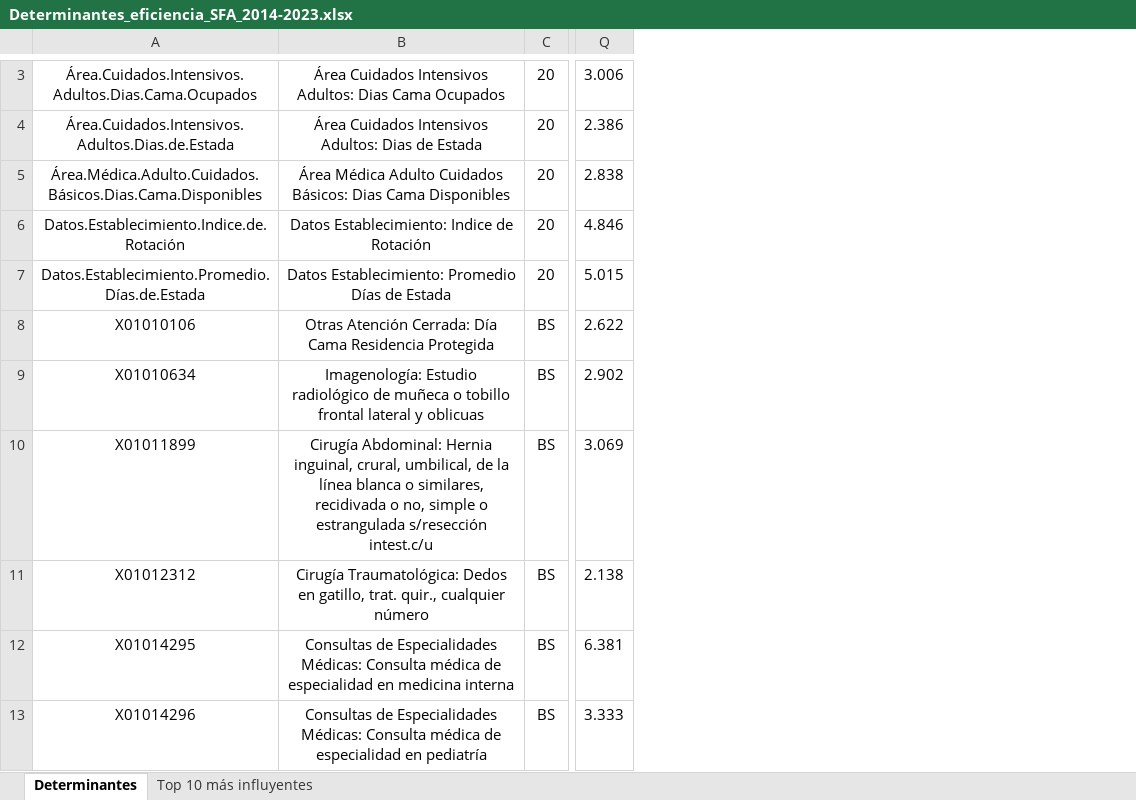
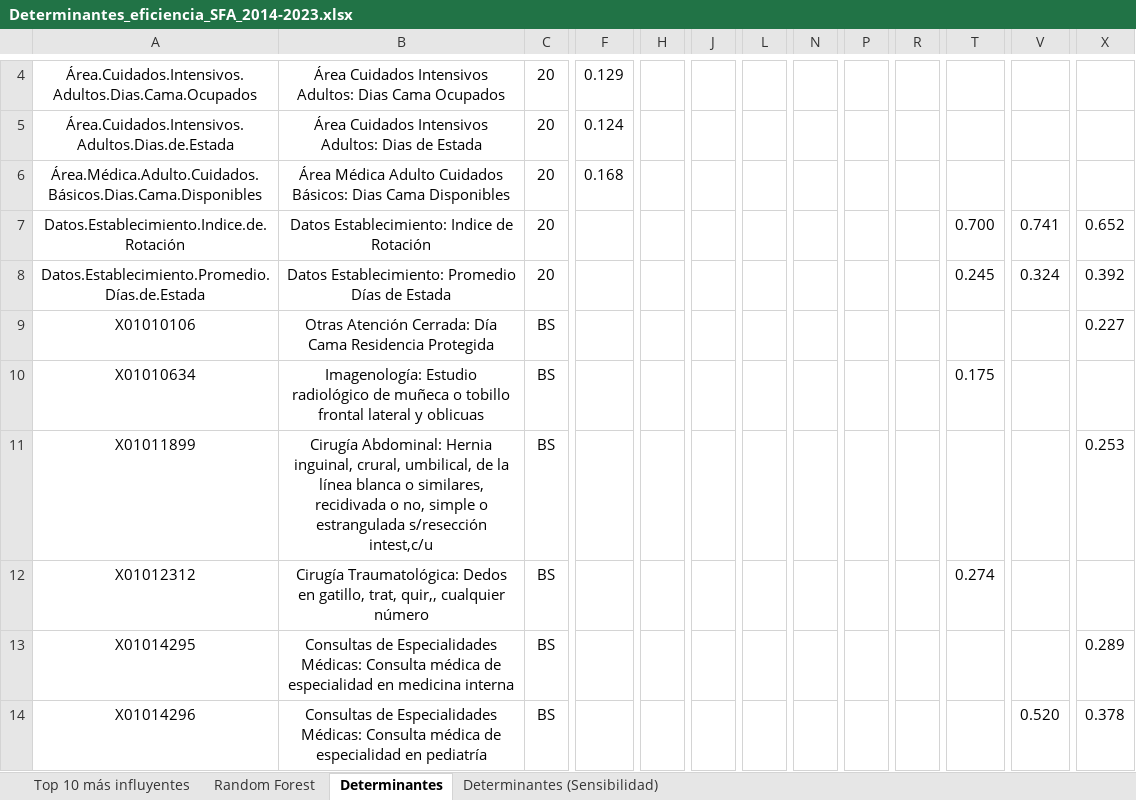
Before and after one commit to PodssilDev/Tesis, an Excel workbook: Determinantes_eficiencia_SFA_2014-2023.xlsx, sheet Determinantes, drawn as a sheet; only a part is shown, gaps mark what is left out; values as stored, in another font and other column widths than the file's, no borders; removed rows and columns are numbered as before the commit, all else as after; the diff covers the shown part only; the diff names each change by its address in the sheet, - before the commit and + after, or states it on an @@ line.

```diff
--- a/Determinantes_eficiencia_SFA_2014-2023.xlsx (sheet Determinantes)
+++ b/Determinantes_eficiencia_SFA_2014-2023.xlsx (sheet Determinantes)
+sheet tab: Random Forest
+sheet tab: Determinantes (Sensibilidad)
@@ sheet tab order changed: Top 10 más influyentes | Random Forest | Determinantes | Determinantes (Sensibilidad) @@
+column F, rows 4-6: 0.129 | 0.124 | 0.168
+column H, empty
+column J, empty
+column L, empty
+column N, empty
+column P, empty
+column R, empty
+column T, rows 7-12: 0.700 | 0.245 |  | 0.175 |  | 0.274
+column V, rows 7-14: 0.741 | 0.324 |  |  |  |  |  | 0.520
+column X, rows 7-14: 0.652 | 0.392 | 0.227 |  | 0.253 |  | 0.289 | 0.378
-column Q, rows 3-13: 3.006 | 2.386 | 2.838 | 4.846 | 5.015 | 2.622 | 2.902 | 3.069 | 2.138 | 6.381 | 3.333
-B11: …estrangulada s/resección intest.c/u
+B11: …estrangulada s/resección intest,c/u
-B12: …en gatillo, trat. quir., cualquier número
+B12: …en gatillo, trat, quir,, cualquier número
```
Also changed, not shown: 1 added row, 19 edited cells and cell formats elsewhere in this sheet, formulas that keep their value, 58 other files.
